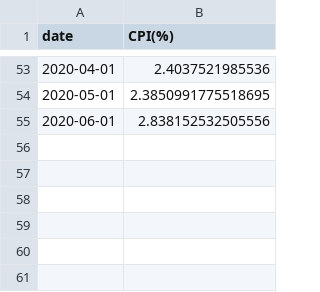
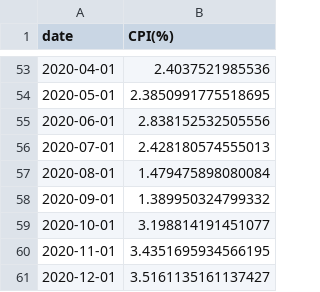
Before and after one commit to hassentchoketch/Deep-Learning-vs-ARMA-in-forcasting-inflation-, a CSV file: results/data/validation_dataset.csv, drawn as a sheet; only a part is shown, gaps mark what is left out.

```diff
--- a/results/data/validation_dataset.csv
+++ b/results/data/validation_dataset.csv
@@ -55 +55,7 @@ date,CPI(%)
 2020-06-01,2.838152532505556
+2020-07-01,2.428180574555013
+2020-08-01,1.479475898080084
+2020-09-01,1.389950324799332
+2020-10-01,3.198814191451077
+2020-11-01,3.4351695934566195
+2020-12-01,3.5161135161137427
```
Also changed, not shown: results/data/DZ_Consumption_price_index.csv, results/data/testing_dataset.csv, 2 other files.
